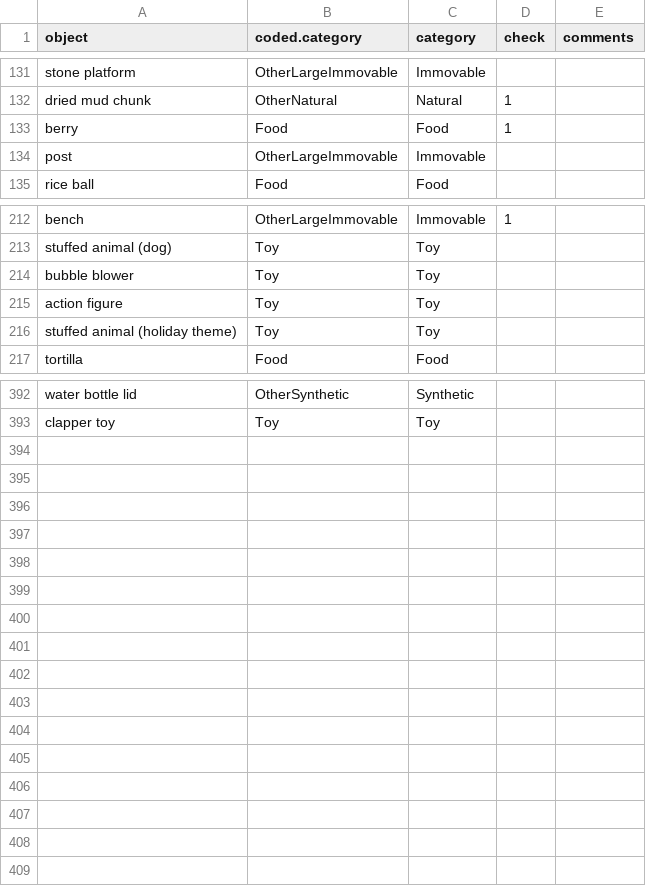
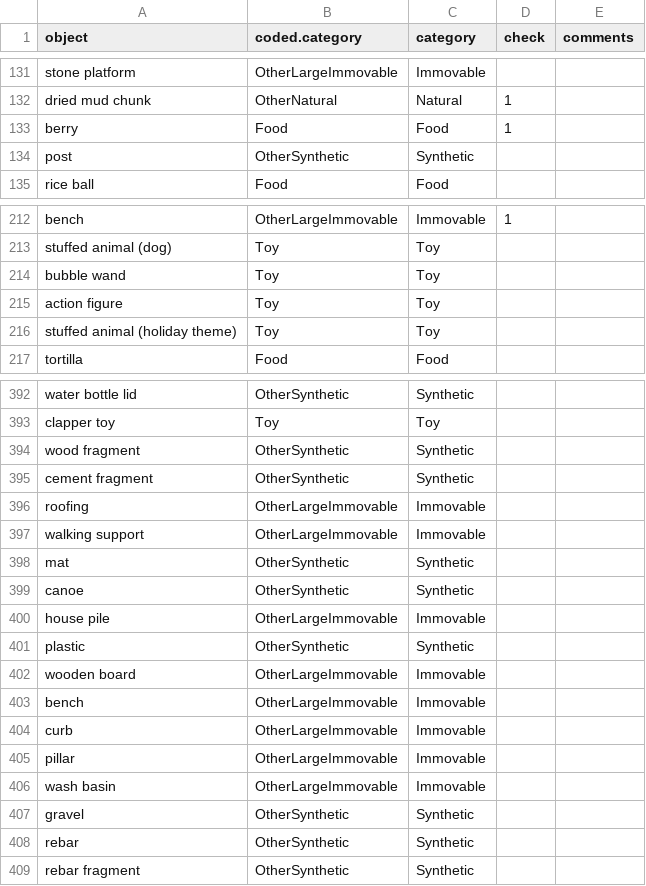
Before and after one commit to kennedycasey/daylong-object-ids, a CSV file: data/manual-checks/categories.csv, drawn as a sheet; only a part is shown, gaps mark what is left out.

Commit message:
update categories

```diff
--- a/data/manual-checks/categories.csv
+++ b/data/manual-checks/categories.csv
@@ -133,3 +133,3 @@ dried mud chunk,OtherNatural,Natural,1,
 berry,Food,Food,1,
-post,OtherLargeImmovable,Immovable,,
+post,OtherSynthetic,Synthetic,,
 rice ball,Food,Food,,
@@ -213,3 +213,3 @@ bench,OtherLargeImmovable,Immovable,1,
 stuffed animal (dog),Toy,Toy,,
-bubble blower,Toy,Toy,,
+bubble wand,Toy,Toy,,
 action figure,Toy,Toy,,
@@ -393 +393,17 @@ water bottle lid,OtherSynthetic,Synthetic,,
 clapper toy,Toy,Toy,,
+wood fragment,OtherSynthetic,Synthetic,,
+cement fragment,OtherSynthetic,Synthetic,,
+roofing,OtherLargeImmovable,Immovable,,
+walking support,OtherLargeImmovable,Immovable,,
+mat,OtherSynthetic,Synthetic,,
+canoe,OtherSynthetic,Synthetic,,
+house pile,OtherLargeImmovable,Immovable,,
+plastic,OtherSynthetic,Synthetic,,
+wooden board,OtherLargeImmovable,Immovable,,
+bench,OtherLargeImmovable,Immovable,,
+curb,OtherLargeImmovable,Immovable,,
+pillar,OtherLargeImmovable,Immovable,,
+wash basin,OtherLargeImmovable,Immovable,,
+gravel,OtherSynthetic,Synthetic,,
+rebar,OtherSynthetic,Synthetic,,
+rebar fragment,OtherSynthetic,Synthetic,,
```
